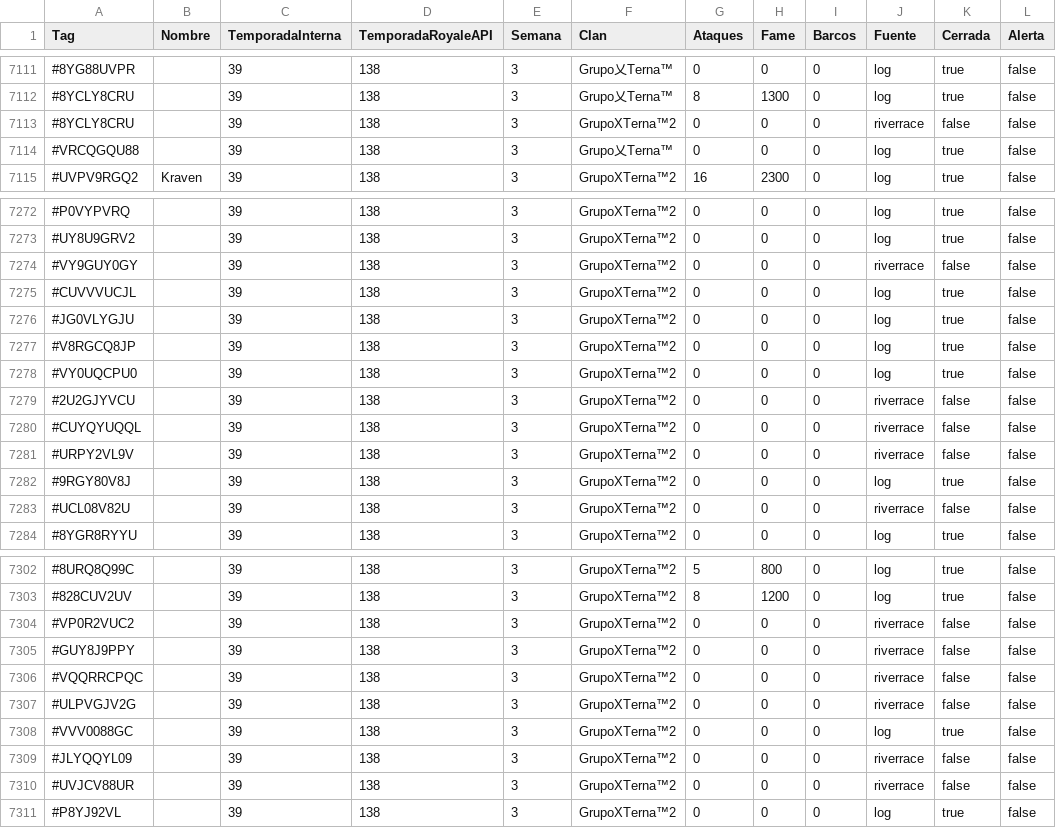
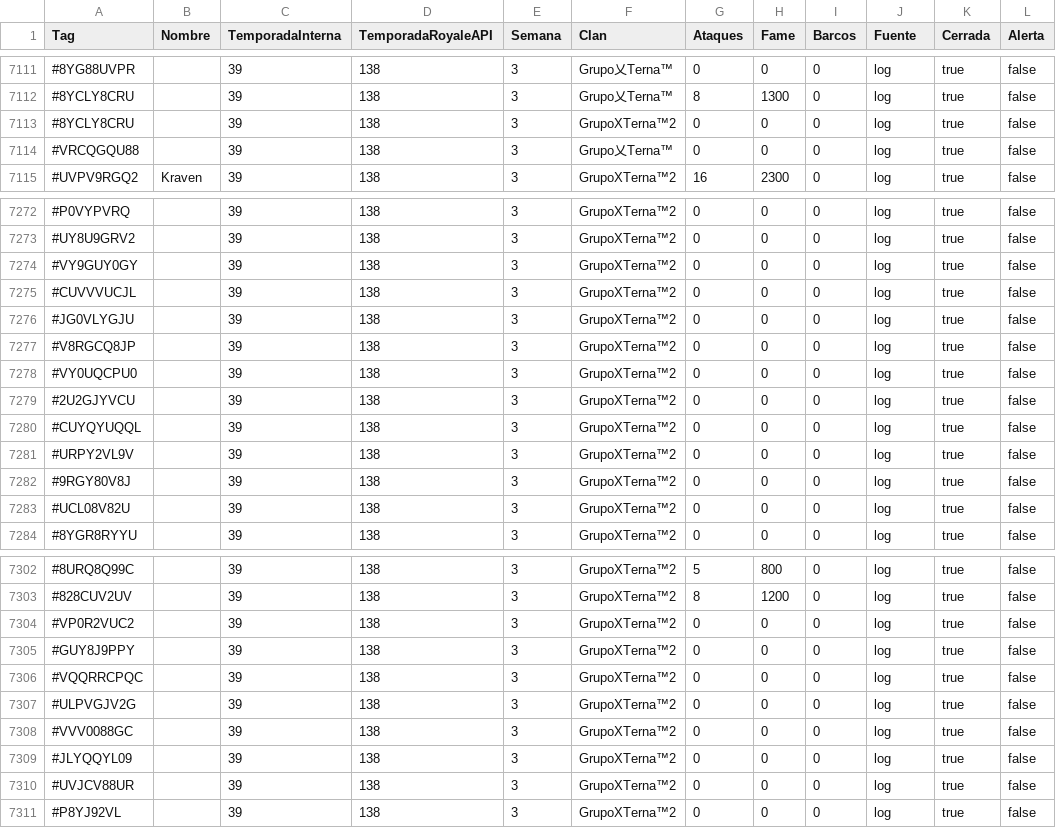
Before and after one commit to GrupoTerna/Backend, a CSV file: Datos descargados/CSV/Tampermonkey/HistorialGuerra_Grupal.csv, drawn as a sheet; only a part is shown, gaps mark what is left out; the diff covers the shown part only.

```diff
--- a/Datos descargados/CSV/Tampermonkey/HistorialGuerra_Grupal.csv
+++ b/Datos descargados/CSV/Tampermonkey/HistorialGuerra_Grupal.csv
@@ -8444,3 +8444,3 @@ Tag,Nombre,TemporadaInterna,TemporadaRoyaleAPI,Semana,Clan,Ataques,Fame,Barcos,F
 #8YCLY8CRU,,39,138,3,Grupo乂Terna™,8,1300,0,log,true,false,
-#8YCLY8CRU,,39,138,3,GrupoXTerna™2,0,0,0,riverrace,false,false,
+#8YCLY8CRU,,39,138,3,GrupoXTerna™2,0,0,0,log,true,false,
 #VRCQGQU88,,39,138,3,Grupo乂Terna™,0,0,0,log,true,false,
@@ -8605,3 +8605,3 @@ Tag,Nombre,TemporadaInterna,TemporadaRoyaleAPI,Semana,Clan,Ataques,Fame,Barcos,F
 #UY8U9GRV2,,39,138,3,GrupoXTerna™2,0,0,0,log,true,false,
-#VY9GUY0GY,,39,138,3,GrupoXTerna™2,0,0,0,riverrace,false,false,
+#VY9GUY0GY,,39,138,3,GrupoXTerna™2,0,0,0,log,true,false,
 #CUVVVUCJL,,39,138,3,GrupoXTerna™2,0,0,0,log,true,false,
@@ -8610,7 +8610,7 @@ Tag,Nombre,TemporadaInterna,TemporadaRoyaleAPI,Semana,Clan,Ataques,Fame,Barcos,F
 #VY0UQCPU0,,39,138,3,GrupoXTerna™2,0,0,0,log,true,false,
-#2U2GJYVCU,,39,138,3,GrupoXTerna™2,0,0,0,riverrace,false,false,
-#CUYQYUQQL,,39,138,3,GrupoXTerna™2,0,0,0,riverrace,false,false,
-#URPY2VL9V,,39,138,3,GrupoXTerna™2,0,0,0,riverrace,false,false,
+#2U2GJYVCU,,39,138,3,GrupoXTerna™2,0,0,0,log,true,false,
+#CUYQYUQQL,,39,138,3,GrupoXTerna™2,0,0,0,log,true,false,
+#URPY2VL9V,,39,138,3,GrupoXTerna™2,0,0,0,log,true,false,
 #9RGY80V8J,,39,138,3,GrupoXTerna™2,0,0,0,log,true,false,
-#UCL08V82U,,39,138,3,GrupoXTerna™2,0,0,0,riverrace,false,false,
+#UCL08V82U,,39,138,3,GrupoXTerna™2,0,0,0,log,true,false,
 #8YGR8RYYU,,39,138,3,GrupoXTerna™2,0,0,0,log,true,false,
@@ -8635,9 +8635,9 @@ Tag,Nombre,TemporadaInterna,TemporadaRoyaleAPI,Semana,Clan,Ataques,Fame,Barcos,F
 #828CUV2UV,,39,138,3,GrupoXTerna™2,8,1200,0,log,true,false,
-#VP0R2VUC2,,39,138,3,GrupoXTerna™2,0,0,0,riverrace,false,false,
-#GUY8J9PPY,,39,138,3,GrupoXTerna™2,0,0,0,riverrace,false,false,
-#VQQRRCPQC,,39,138,3,GrupoXTerna™2,0,0,0,riverrace,false,false,
-#ULPVGJV2G,,39,138,3,GrupoXTerna™2,0,0,0,riverrace,false,false,
+#VP0R2VUC2,,39,138,3,GrupoXTerna™2,0,0,0,log,true,false,
+#GUY8J9PPY,,39,138,3,GrupoXTerna™2,0,0,0,log,true,false,
+#VQQRRCPQC,,39,138,3,GrupoXTerna™2,0,0,0,log,true,false,
+#ULPVGJV2G,,39,138,3,GrupoXTerna™2,0,0,0,log,true,false,
 #VVV0088GC,,39,138,3,GrupoXTerna™2,0,0,0,log,true,false,
-#JLYQQYL09,,39,138,3,GrupoXTerna™2,0,0,0,riverrace,false,false,
-#UVJCV88UR,,39,138,3,GrupoXTerna™2,0,0,0,riverrace,false,false,
+#JLYQQYL09,,39,138,3,GrupoXTerna™2,0,0,0,log,true,false,
+#UVJCV88UR,,39,138,3,GrupoXTerna™2,0,0,0,log,true,false,
 #P8YJ92VL,,39,138,3,GrupoXTerna™2,0,0,0,log,true,false,
```
Also changed, not shown: 6 added rows and 32 edited cells elsewhere in this file, Datos descargados/CSV/Tampermonkey/Log_Tampermonkey_HistorialGuerra.csv, Datos descargados/CSV/Tampermonkey/Log_Tampermonkey_TrofeosLogGuerra.csv, 6 other files.
